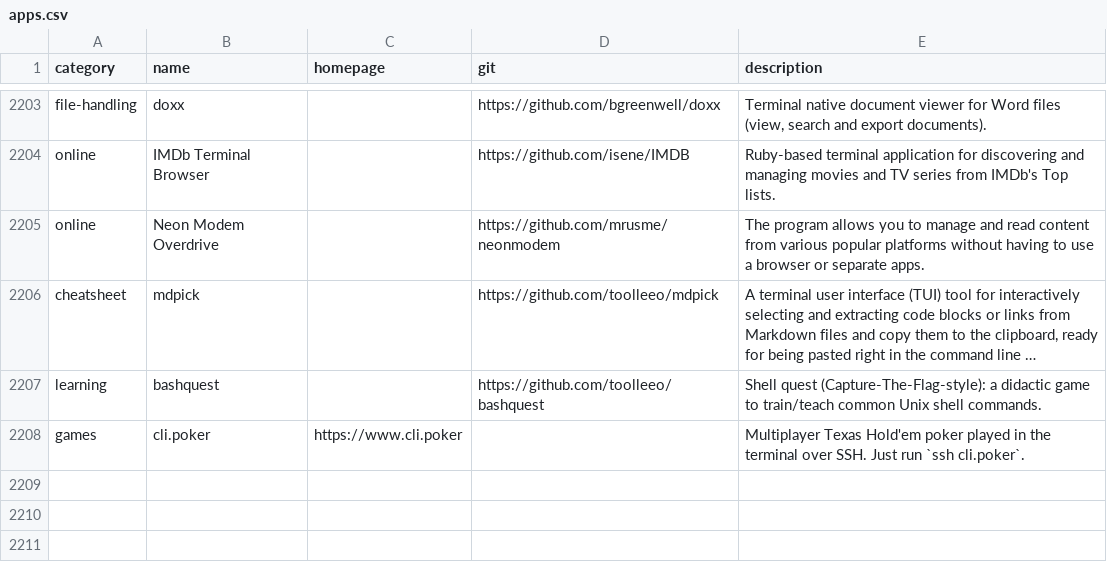
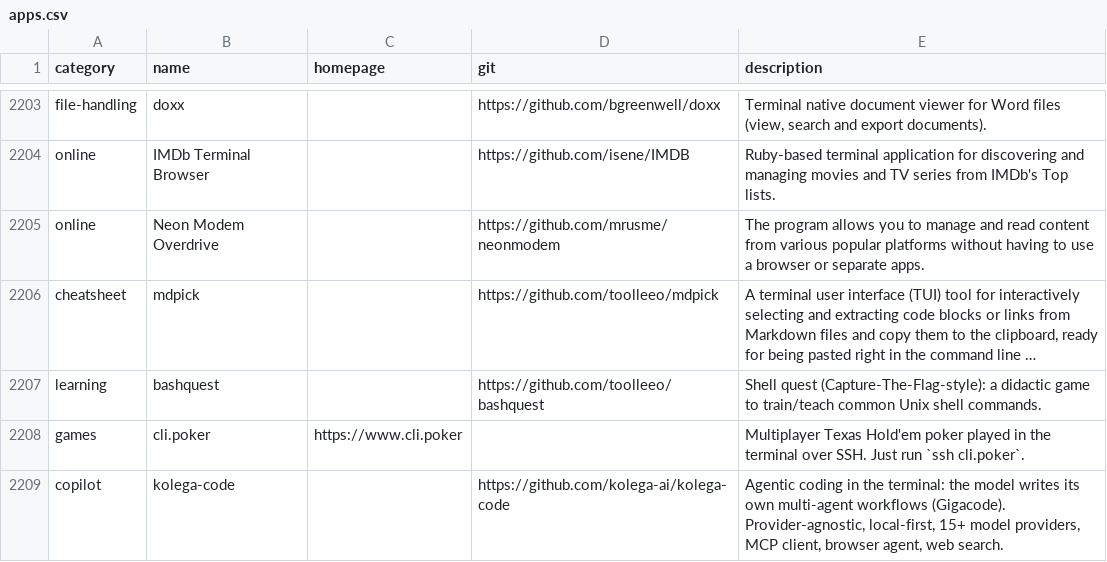
Before and after one commit to toolleeo/awesome-cli-apps-in-a-csv, a CSV file: data/apps.csv, drawn as a sheet; only a part is shown, gaps mark what is left out; long unchanged cells end in …; the diff names each change by its address in the sheet, - before the commit and + after, or states it on an @@ line.

Commit message:
Add kolega-code to apps.csv

```diff
--- a/data/apps.csv
+++ b/data/apps.csv
+row 2209: copilot | kolega-code |  | https://github.com/kolega-ai/kolega-code | Agentic coding in the terminal: the model writes its own multi-agent workflows (Gigacode). Provider-agnostic, local-first, 15+ model providers, MCP client, browser agent, web search.
```
